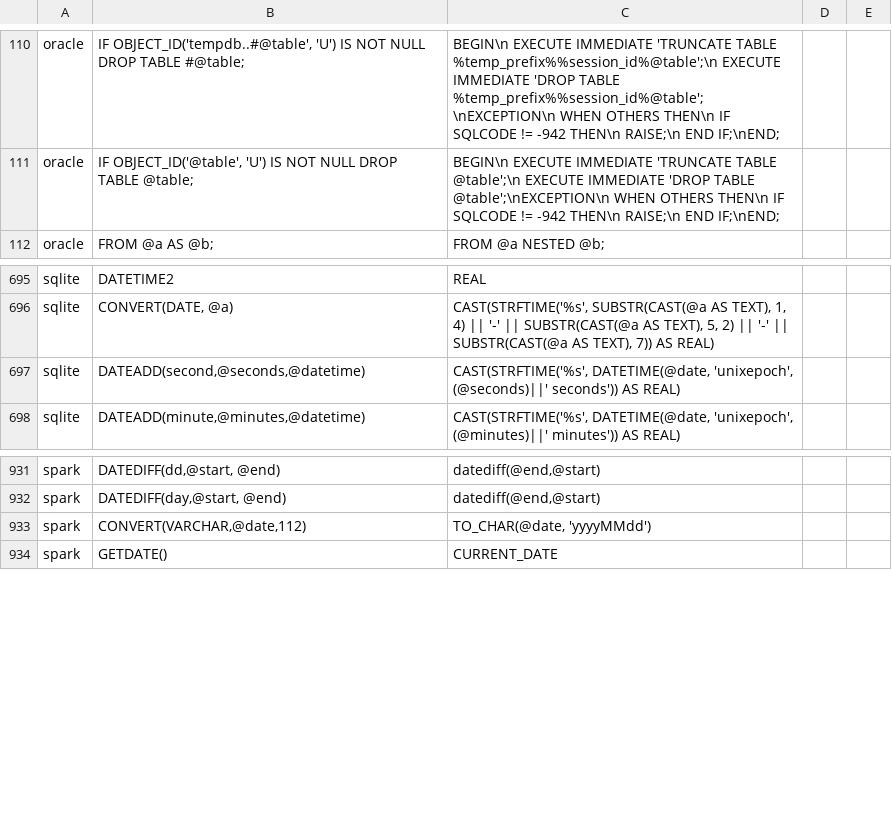
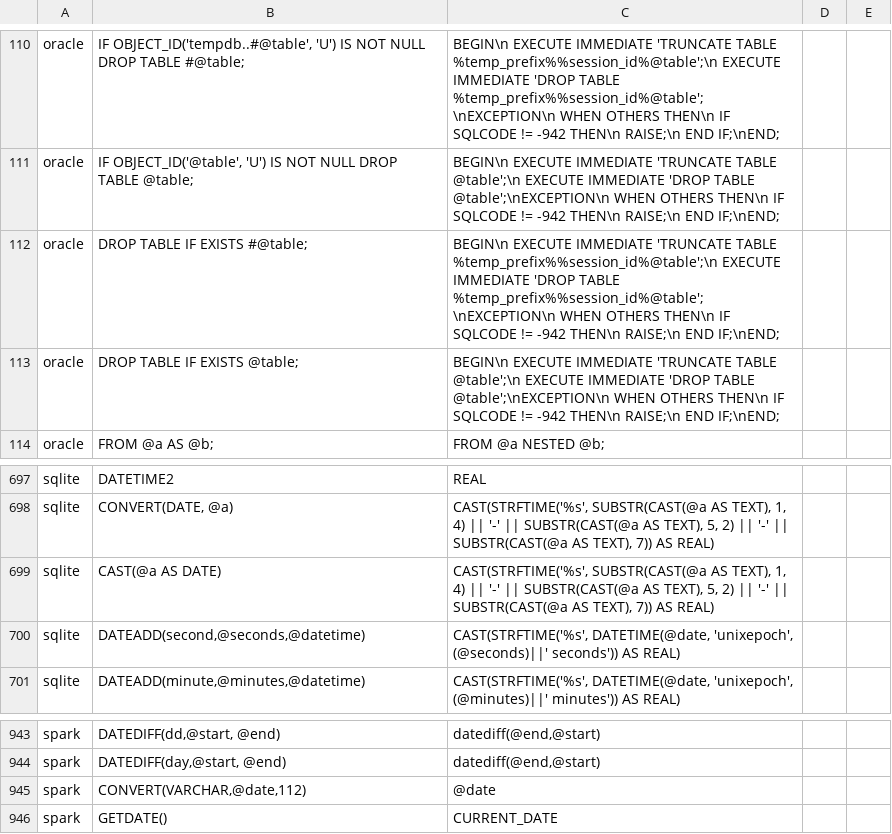
Before and after one commit to cran/SqlRender, a CSV file: inst/csv/replacementPatterns.csv, drawn as a sheet; only a part is shown, gaps mark what is left out; the diff covers the shown part only.

```diff
--- a/inst/csv/replacementPatterns.csv
+++ b/inst/csv/replacementPatterns.csv
@@ -111,2 +111,4 @@ oracle,"IF OBJECT_ID('tempdb..#@table', 'U') IS NOT NULL DROP TABLE #@table;",BE
 oracle,"IF OBJECT_ID('@table', 'U') IS NOT NULL DROP TABLE @table;",BEGIN\n  EXECUTE IMMEDIATE 'TRUNCATE TABLE @table';\n  EXECUTE IMMEDIATE 'DROP TABLE @table';\nEXCEPTION\n  WHEN OTHERS THEN\n    IF SQLCODE != -942 THEN\n      RAISE;\n    END IF;\nEND;
+oracle,"DROP TABLE IF EXISTS #@table;",BEGIN\n  EXECUTE IMMEDIATE 'TRUNCATE TABLE %temp_prefix%%session_id%@table';\n  EXECUTE IMMEDIATE 'DROP TABLE %temp_prefix%%session_id%@table';\nEXCEPTION\n  WHEN OTHERS THEN\n    IF SQLCODE != -942 THEN\n      RAISE;\n    END IF;\nEND;
+oracle,"DROP TABLE IF EXISTS @table;",BEGIN\n  EXECUTE IMMEDIATE 'TRUNCATE TABLE @table';\n  EXECUTE IMMEDIATE 'DROP TABLE @table';\nEXCEPTION\n  WHEN OTHERS THEN\n    IF SQLCODE != -942 THEN\n      RAISE;\n    END IF;\nEND;
 oracle,"FROM @a AS @b;","FROM @a NESTED @b;"
@@ -696,2 +698,3 @@ sqlite,DATETIME2,REAL
 sqlite,"CONVERT(DATE, @a)","CAST(STRFTIME('%s', SUBSTR(CAST(@a AS TEXT), 1, 4) || '-' || SUBSTR(CAST(@a AS TEXT), 5, 2) || '-' || SUBSTR(CAST(@a AS TEXT), 7)) AS REAL)"
+sqlite,CAST(@a AS DATE),"CAST(STRFTIME('%s', SUBSTR(CAST(@a AS TEXT), 1, 4) || '-' || SUBSTR(CAST(@a AS TEXT), 5, 2) || '-' || SUBSTR(CAST(@a AS TEXT), 7)) AS REAL)"
 sqlite,"DATEADD(second,@seconds,@datetime)","CAST(STRFTIME('%s', DATETIME(@date, 'unixepoch', (@seconds)||' seconds')) AS REAL)"
@@ -932,3 +944,3 @@ spark,"DATEDIFF(dd,@start, @end)","datediff(@end,@start)"
 spark,"DATEDIFF(day,@start, @end)","datediff(@end,@start)"
-spark,"CONVERT(VARCHAR,@date,112)","TO_CHAR(@date, 'yyyyMMdd')"
+spark,"CONVERT(VARCHAR,@date,112)","@date"
 spark,GETDATE(),CURRENT_DATE
```
Also changed, not shown: 11 added rows, 2 removed rows, 2 moved rows and 5 edited cells elsewhere in this file, 41 other files.
